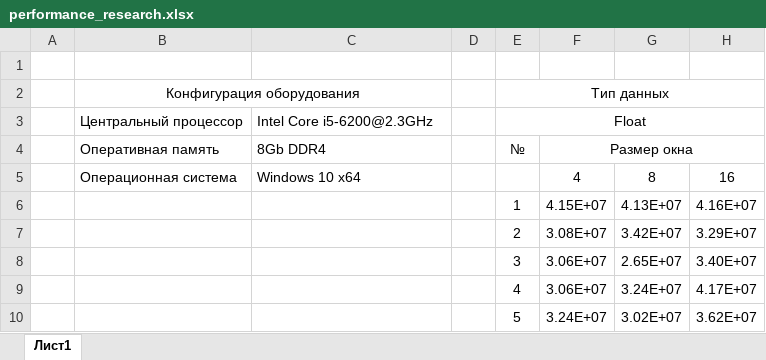
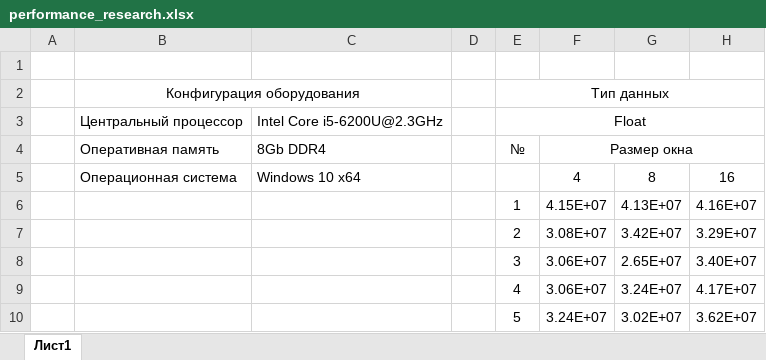
Before and after one commit to TonyCooT/test_cases, an Excel workbook: moving_average/.misc/performance_research.xlsx, sheet Лист1, drawn as a sheet; only a part is shown; values as stored, in another font and other column widths than the file's, no borders; charts and pictures not drawn; the diff names each change by its address in the sheet, - before the commit and + after, or states it on an @@ line.

```diff
--- a/moving_average/.misc/performance_research.xlsx (sheet Лист1)
+++ b/moving_average/.misc/performance_research.xlsx (sheet Лист1)
-C3: Intel Core i5-6200@2.3GHz
+C3: Intel Core i5-6200U@2.3GHz
```
Also changed, not shown: charts or pictures, 1 other file.
